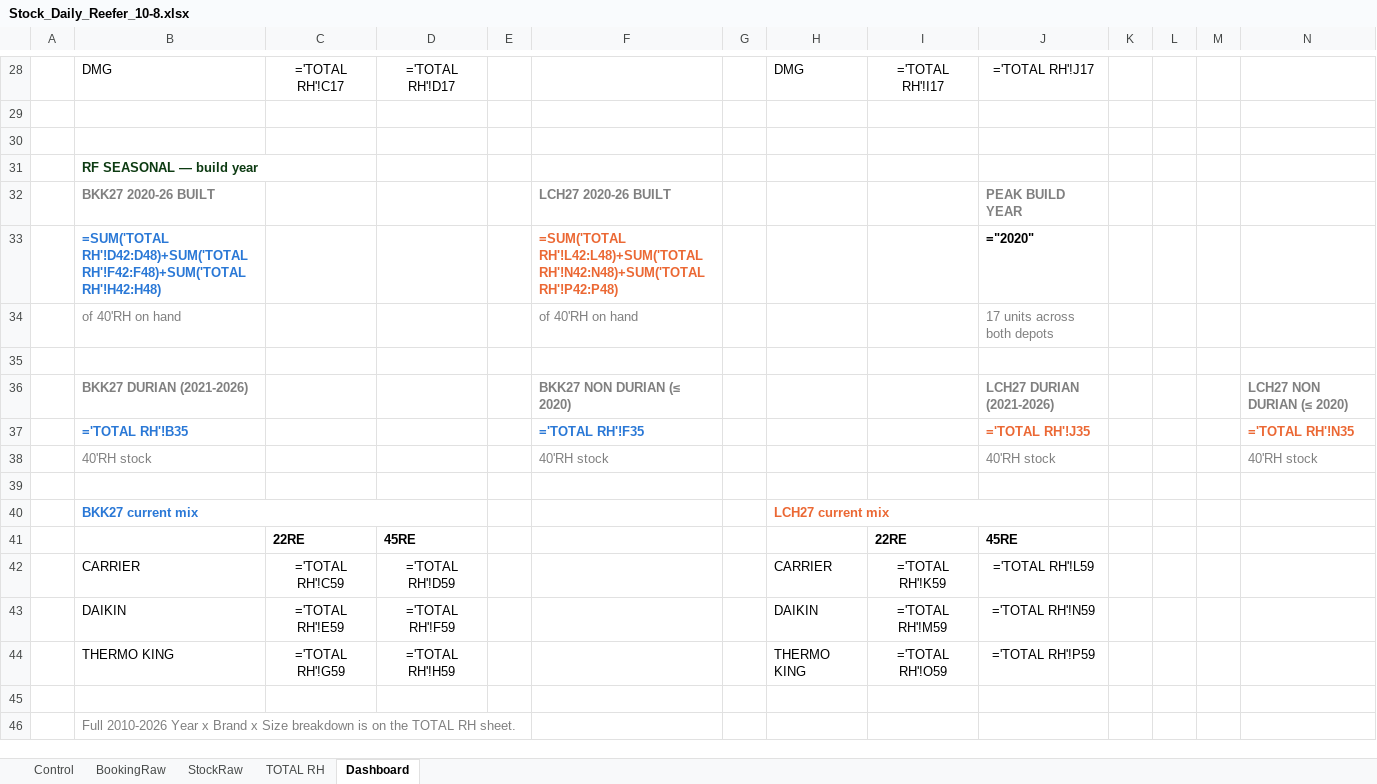
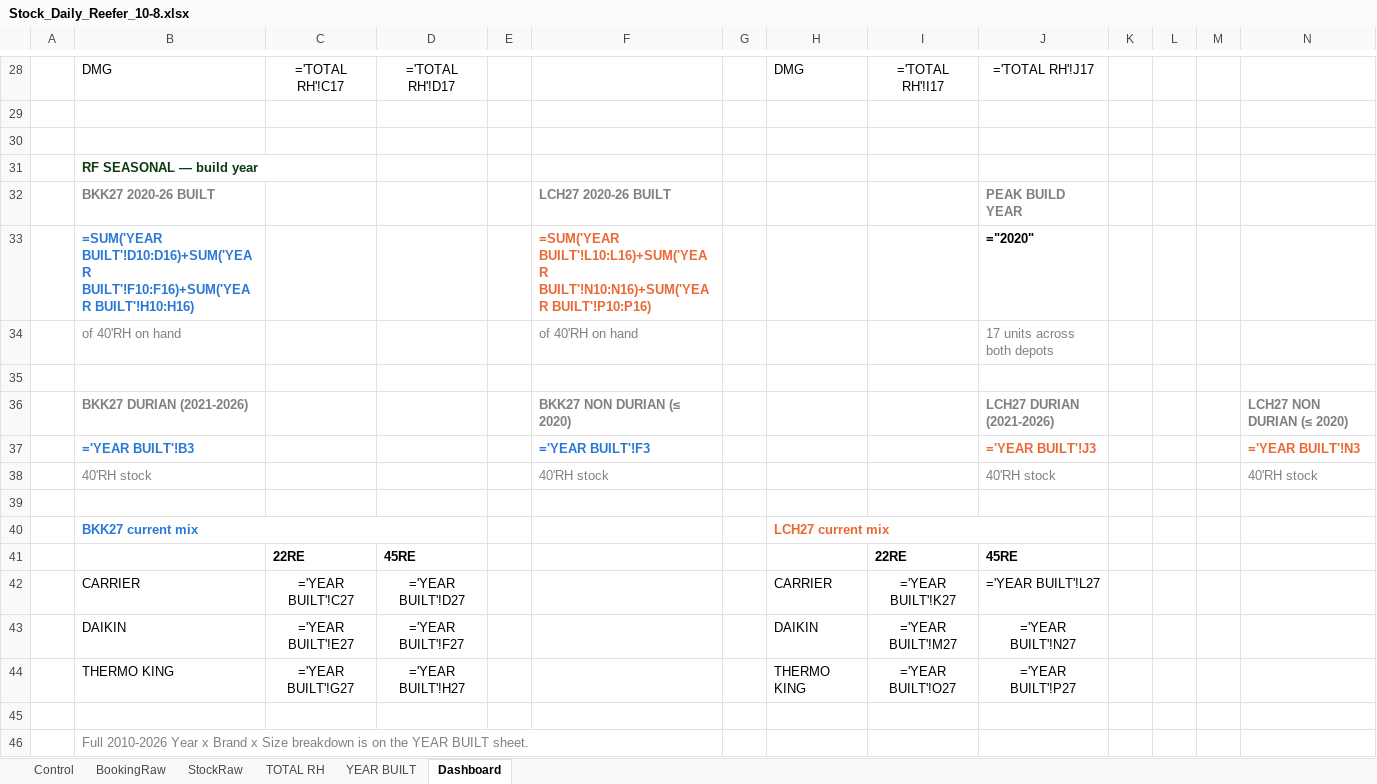
Before and after one commit to sirichai1265/stock-rh, an Excel workbook: Stock_Daily_Reefer_10-8.xlsx, sheet Dashboard, drawn as a sheet; only a part is shown, gaps mark what is left out; values as stored, in another font and other column widths than the file's, no borders; formulas without a stored value are shown as written; charts and pictures not drawn; removed rows and columns are numbered as before the commit, all else as after; the diff names each change by its address in the sheet, - before the commit and + after, or states it on an @@ line.

```diff
--- a/Stock_Daily_Reefer_10-8.xlsx (sheet Dashboard)
+++ b/Stock_Daily_Reefer_10-8.xlsx (sheet Dashboard)
+sheet tab: YEAR BUILT
-B33: =SUM('TOTAL RH'!D42:D48)+SUM('TOTAL RH'!F42:F48)+SUM('TOTAL RH'!H42:H48)
+B33: =SUM('YEAR BUILT'!D10:D16)+SUM('YEAR BUILT'!F10:F16)+SUM('YEAR BUILT'!H10:H16)
-F33: =SUM('TOTAL RH'!L42:L48)+SUM('TOTAL RH'!N42:N48)+SUM('TOTAL RH'!P42:P48)
+F33: =SUM('YEAR BUILT'!L10:L16)+SUM('YEAR BUILT'!N10:N16)+SUM('YEAR BUILT'!P10:P16)
-row 37:  | ='TOTAL RH'!B35 |  |  |  | ='TOTAL RH'!F35 |  |  |  | ='TOTAL RH'!J35 |  |  |  | ='TOTAL RH'!N35
+row 37:  | ='YEAR BUILT'!B3 |  |  |  | ='YEAR BUILT'!F3 |  |  |  | ='YEAR BUILT'!J3 |  |  |  | ='YEAR BUILT'!N3
-C42: ='TOTAL RH'!C59
+C42: ='YEAR BUILT'!C27
-D42: ='TOTAL RH'!D59
+D42: ='YEAR BUILT'!D27
-I42: ='TOTAL RH'!K59
+I42: ='YEAR BUILT'!K27
-J42: ='TOTAL RH'!L59
+J42: ='YEAR BUILT'!L27
-C43: ='TOTAL RH'!E59
+C43: ='YEAR BUILT'!E27
-D43: ='TOTAL RH'!F59
+D43: ='YEAR BUILT'!F27
-I43: ='TOTAL RH'!M59
+I43: ='YEAR BUILT'!M27
-J43: ='TOTAL RH'!N59
+J43: ='YEAR BUILT'!N27
-C44: ='TOTAL RH'!G59
+C44: ='YEAR BUILT'!G27
-D44: ='TOTAL RH'!H59
+D44: ='YEAR BUILT'!H27
-I44: ='TOTAL RH'!O59
+I44: ='YEAR BUILT'!O27
-J44: ='TOTAL RH'!P59
+J44: ='YEAR BUILT'!P27
-B46: …on the TOTAL RH sheet.
+B46: …on the YEAR BUILT sheet.
```
Also changed, not shown: sheet TOTAL RH, 1 other file.
